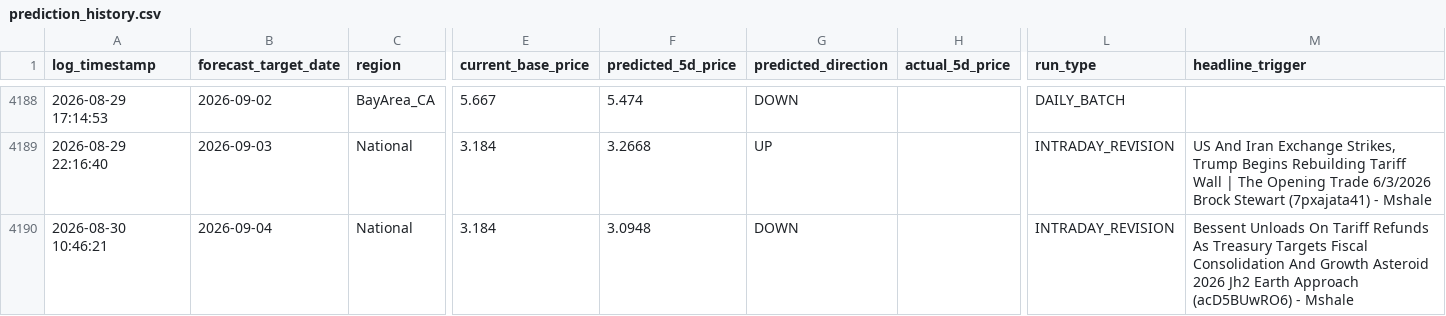
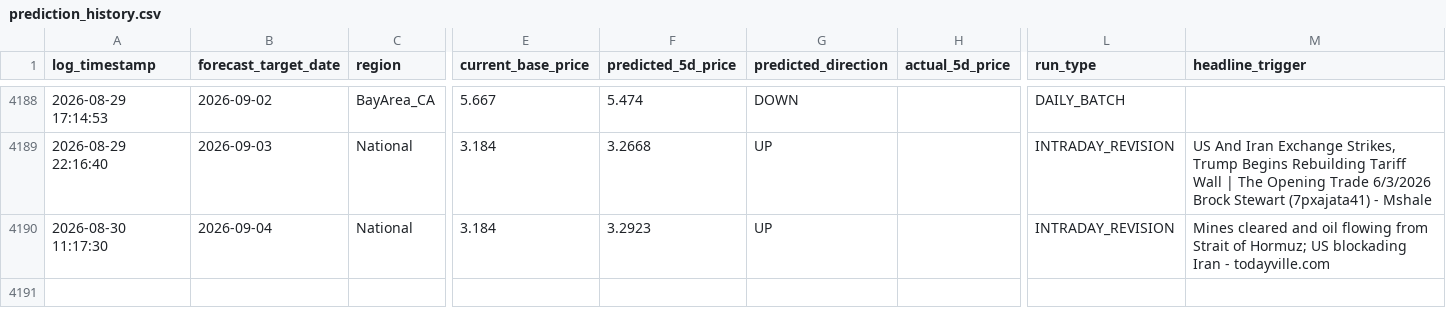
Before and after one commit to KoshiirRa/midgley, a CSV file: data/prediction_history.csv, drawn as a sheet; only a part is shown, gaps mark what is left out; the diff names each change by its address in the sheet, - before the commit and + after, or states it on an @@ line.

```diff
--- a/data/prediction_history.csv
+++ b/data/prediction_history.csv
-A4190 (log_timestamp): 2026-08-30 10:46:21
+A4190 (log_timestamp): 2026-08-30 11:17:30
-F4190 (predicted_5d_price): 3.0948
+F4190 (predicted_5d_price): 3.2923
-G4190 (predicted_direction): DOWN
+G4190 (predicted_direction): UP
-M4190 (headline_trigger): Bessent Unloads On Tariff Refunds As Treasury Targets Fiscal Consolidation And Growth Asteroid 2026 Jh2 Earth Approach (acD5BUwRO6) - Mshale
+M4190 (headline_trigger): Mines cleared and oil flowing from Strait of Hormuz; US blockading Iran - todayville.com
```
Also changed, not shown: 10 other files.
